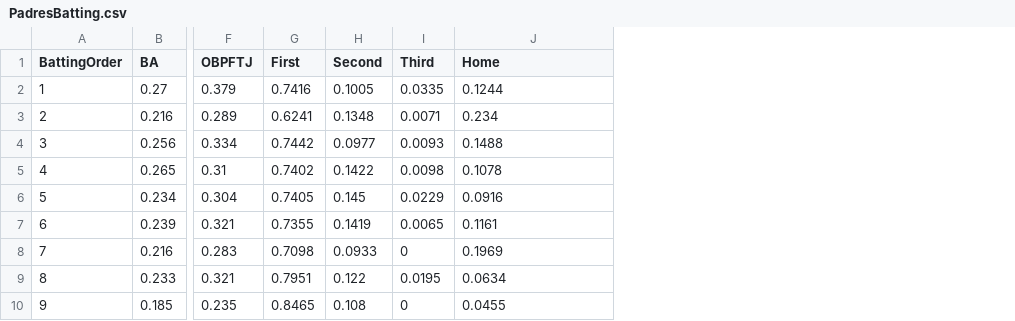
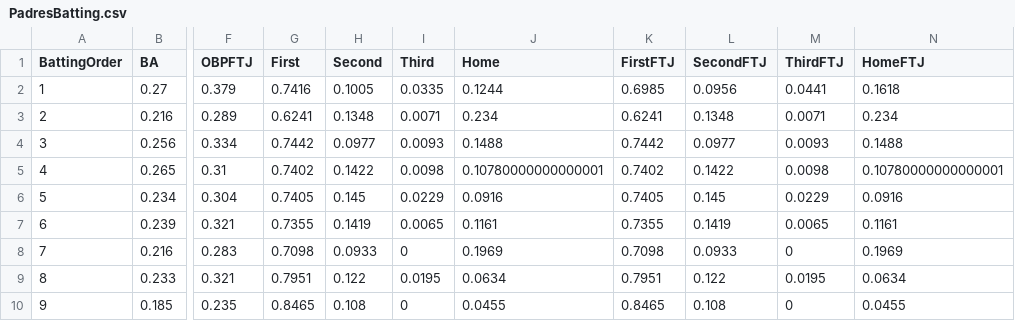
Before and after one commit to emmaleda/emmaleda-project-baseball, a CSV file: data/PadresBatting.csv, drawn as a sheet; only a part is shown, gaps mark what is left out; the diff names each change by its address in the sheet, - before the commit and + after, or states it on an @@ line.

Commit message:
#24 and #25: I updated the functions so the user can specify what their column names are; created and ran the simulation with Tatis Jr.'s stats; updated the functions so that the user can simulate any team; updated the plot_and_mean file with a second histogram

```diff
--- a/data/PadresBatting.csv
+++ b/data/PadresBatting.csv
+column K (FirstFTJ), rows 2-10: 0.6985 | 0.6241 | 0.7442 | 0.7402 | 0.7405 | 0.7355 | 0.7098 | 0.7951 | 0.8465
+column L (SecondFTJ), rows 2-10: 0.0956 | 0.1348 | 0.0977 | 0.1422 | 0.145 | 0.1419 | 0.0933 | 0.122 | 0.108
+column M (ThirdFTJ), rows 2-10: 0.0441 | 0.0071 | 0.0093 | 0.0098 | 0.0229 | 0.0065 | 0 | 0.0195 | 0
+column N (HomeFTJ), rows 2-10: 0.1618 | 0.234 | 0.1488 | 0.10780000000000001 | 0.0916 | 0.1161 | 0.1969 | 0.0634 | 0.0455
-J5 (Home): 0.1078
+J5 (Home): 0.10780000000000001
```
Also changed, not shown: data/seasonsim.csv, 9 other files.
